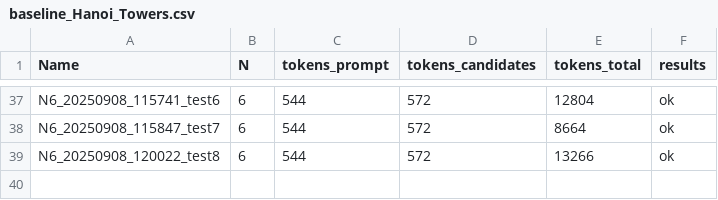
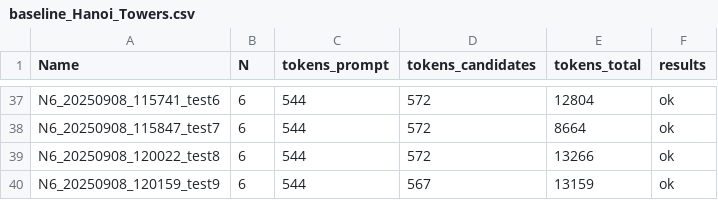
Before and after one commit to 11inaki11/Rethinking-The-Illusion-of-Thinking, a CSV file: Hanoi_Towers/results/baseline_Hanoi_Towers.csv, drawn as a sheet; only a part is shown, gaps mark what is left out.

```diff
--- a/Hanoi_Towers/results/baseline_Hanoi_Towers.csv
+++ b/Hanoi_Towers/results/baseline_Hanoi_Towers.csv
@@ -39 +39,2 @@ N6_20250908_115847_test7,6,544,572,8664,ok
 N6_20250908_120022_test8,6,544,572,13266,ok
+N6_20250908_120159_test9,6,544,567,13159,ok
```
Also changed, not shown: 1 other file.
